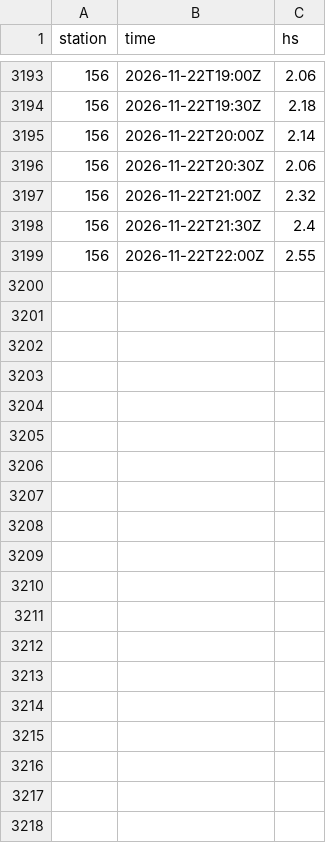
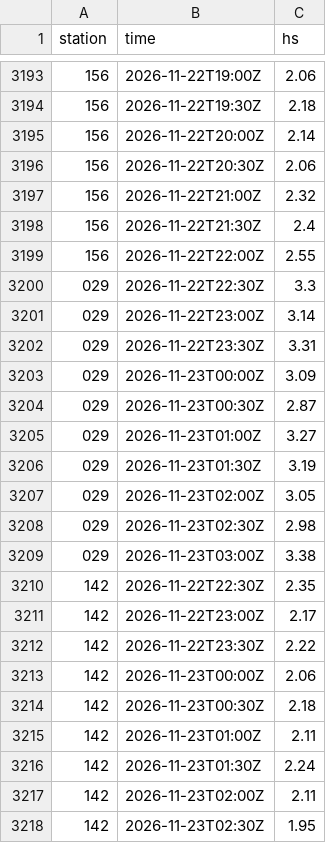
Before and after one commit to alexmedearis/surfmodel, a CSV file: data/forecast_log/obs_2026-11.csv, drawn as a sheet; only a part is shown, gaps mark what is left out; the diff covers the shown part only; the diff names each change by its address in the sheet, - before the commit and + after, or states it on an @@ line.

```diff
--- a/data/forecast_log/obs_2026-11.csv
+++ b/data/forecast_log/obs_2026-11.csv
+row 3200: 029 | 2026-11-22T22:30Z | 3.3
+row 3201: 029 | 2026-11-22T23:00Z | 3.14
+row 3202: 029 | 2026-11-22T23:30Z | 3.31
+row 3203: 029 | 2026-11-23T00:00Z | 3.09
+row 3204: 029 | 2026-11-23T00:30Z | 2.87
+row 3205: 029 | 2026-11-23T01:00Z | 3.27
+row 3206: 029 | 2026-11-23T01:30Z | 3.19
+row 3207: 029 | 2026-11-23T02:00Z | 3.05
+row 3208: 029 | 2026-11-23T02:30Z | 2.98
+row 3209: 029 | 2026-11-23T03:00Z | 3.38
+row 3210: 142 | 2026-11-22T22:30Z | 2.35
+row 3211: 142 | 2026-11-22T23:00Z | 2.17
+row 3212: 142 | 2026-11-22T23:30Z | 2.22
+row 3213: 142 | 2026-11-23T00:00Z | 2.06
+row 3214: 142 | 2026-11-23T00:30Z | 2.18
+row 3215: 142 | 2026-11-23T01:00Z | 2.11
+row 3216: 142 | 2026-11-23T01:30Z | 2.24
+row 3217: 142 | 2026-11-23T02:00Z | 2.11
+row 3218: 142 | 2026-11-23T02:30Z | 1.95
```
Also changed, not shown: 22 added rows elsewhere in this file, 1 other file.
